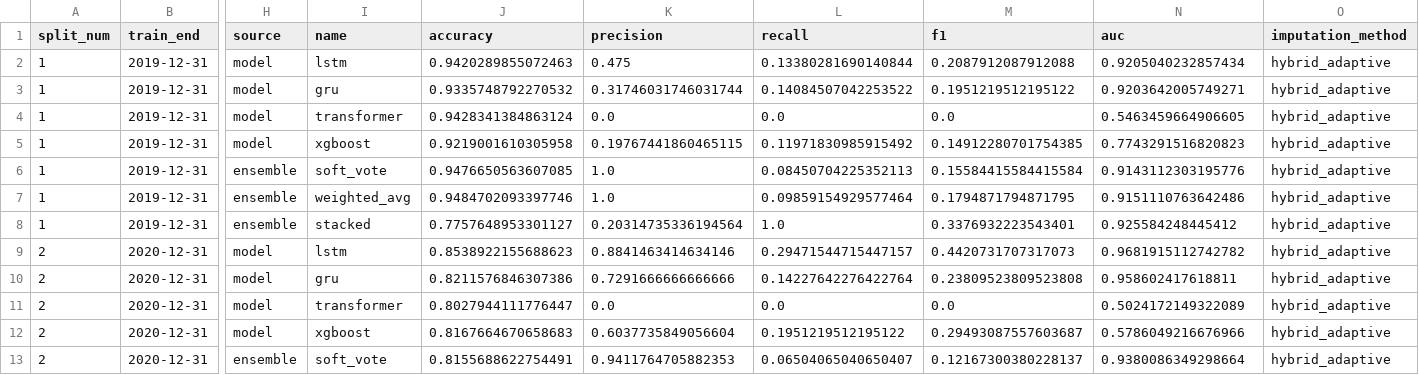
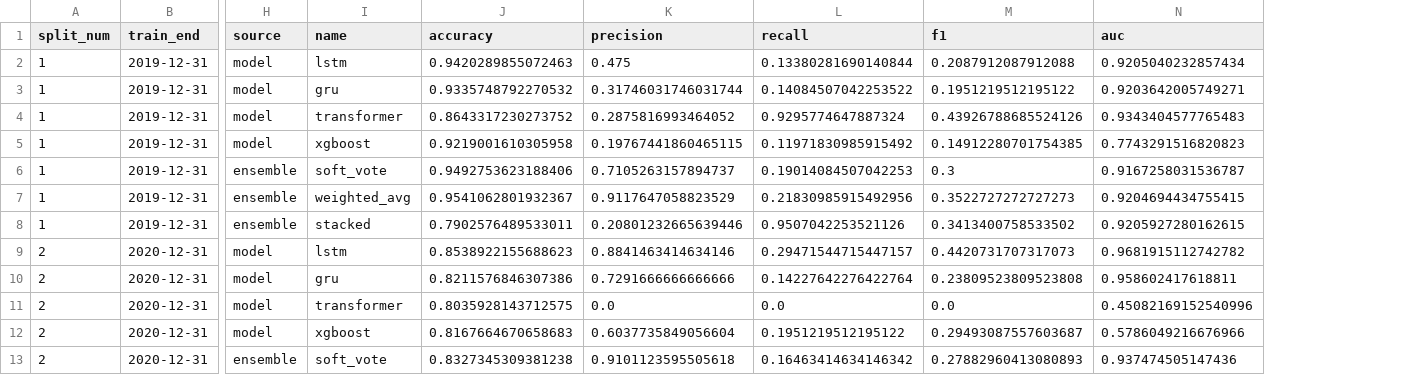
Before and after one commit to athenavillarin/haribon-thesis, a CSV file: ensemble_model/results/ensemble_per_split_metrics.csv, drawn as a sheet; only a part is shown, gaps mark what is left out; the diff covers the shown part only; the diff names each change by its address in the sheet, - before the commit and + after, or states it on an @@ line.

```diff
--- a/ensemble_model/results/ensemble_per_split_metrics.csv
+++ b/ensemble_model/results/ensemble_per_split_metrics.csv
-column O (imputation_method), rows 2-13: all hybrid_adaptive
-J4 (accuracy): 0.9428341384863124
+J4 (accuracy): 0.8643317230273752
-K4 (precision): 0.0
+K4 (precision): 0.2875816993464052
-L4 (recall): 0.0
+L4 (recall): 0.9295774647887324
-M4 (f1): 0.0
+M4 (f1): 0.43926788685524126
-N4 (auc): 0.5463459664906605
+N4 (auc): 0.9343404577765483
-J6 (accuracy): 0.9476650563607085
+J6 (accuracy): 0.9492753623188406
-K6 (precision): 1.0
+K6 (precision): 0.7105263157894737
-L6 (recall): 0.08450704225352113
+L6 (recall): 0.19014084507042253
-M6 (f1): 0.15584415584415584
+M6 (f1): 0.3
-N6 (auc): 0.9143112303195776
+N6 (auc): 0.9167258031536787
-J7 (accuracy): 0.9484702093397746
+J7 (accuracy): 0.9541062801932367
-K7 (precision): 1.0
+K7 (precision): 0.9117647058823529
-L7 (recall): 0.09859154929577464
+L7 (recall): 0.21830985915492956
-M7 (f1): 0.1794871794871795
+M7 (f1): 0.3522727272727273
-N7 (auc): 0.9151110763642486
+N7 (auc): 0.9204694434755415
-J8 (accuracy): 0.7757648953301127
+J8 (accuracy): 0.7902576489533011
-K8 (precision): 0.20314735336194564
+K8 (precision): 0.20801232665639446
-L8 (recall): 1.0
+L8 (recall): 0.9507042253521126
-M8 (f1): 0.3376932223543401
+M8 (f1): 0.3413400758533502
-N8 (auc): 0.925584248445412
+N8 (auc): 0.9205927280162615
-J11 (accuracy): 0.8027944111776447
+J11 (accuracy): 0.8035928143712575
-N11 (auc): 0.5024172149322089
+N11 (auc): 0.45082169152540996
-J13 (accuracy): 0.8155688622754491
+J13 (accuracy): 0.8327345309381238
-K13 (precision): 0.9411764705882353
+K13 (precision): 0.9101123595505618
-L13 (recall): 0.06504065040650407
+L13 (recall): 0.16463414634146342
-M13 (f1): 0.12167300380228137
+M13 (f1): 0.27882960413080893
-N13 (auc): 0.9380086349298664
+N13 (auc): 0.937474505147436
```
Also changed, not shown: 90 edited cells elsewhere in this file, ensemble_model/results/ensemble_summary.csv, ensemble_model/results/obj2_model_comparison_final.csv, 11 other files.
